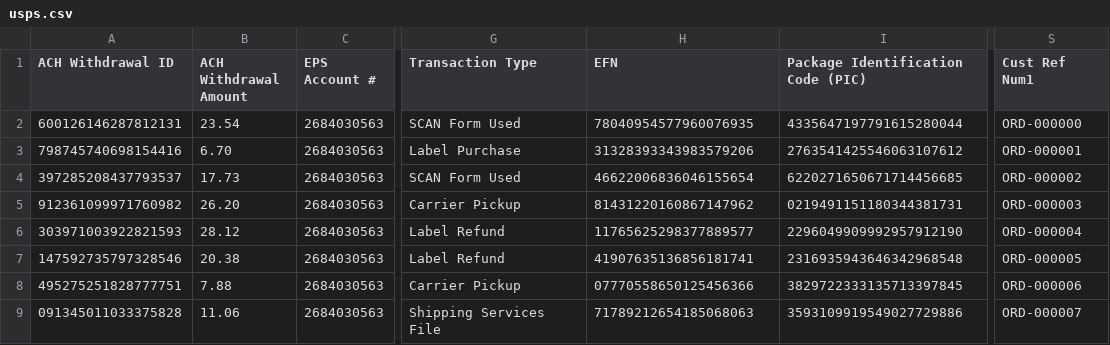
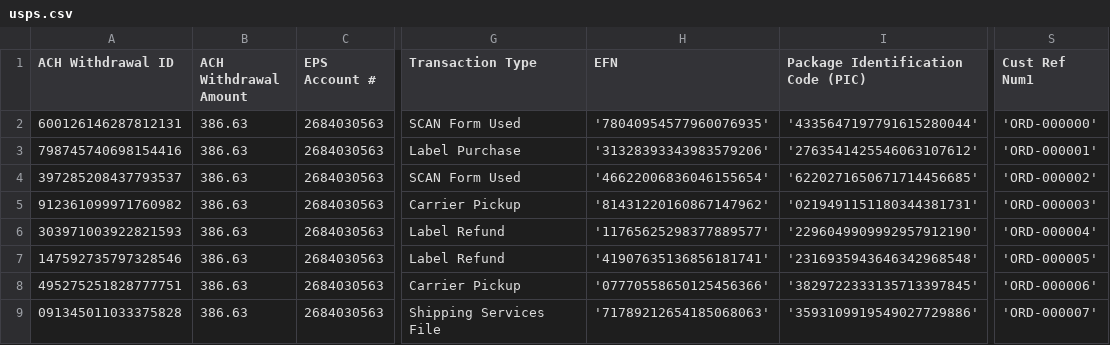
Before and after one commit to trackstarhq/documentation, a CSV file: assets/carrier-samples/usps.csv, drawn as a sheet; only a part is shown, gaps mark what is left out; the diff covers the shown part only; the diff names each change by its address in the sheet, - before the commit and + after, or states it on an @@ line.

```diff
--- a/assets/carrier-samples/usps.csv
+++ b/assets/carrier-samples/usps.csv
-B2 (ACH Withdrawal Amount): 23.54
+B2 (ACH Withdrawal Amount): 386.63
-H2 (EFN): 78040954577960076935
+H2 (EFN): '78040954577960076935'
-I2: 4335647197791615280044
+I2: '4335647197791615280044'
-S2 (Cust Ref Num1): ORD-000000
+S2 (Cust Ref Num1): 'ORD-000000'
-B3 (ACH Withdrawal Amount): 6.70
+B3 (ACH Withdrawal Amount): 386.63
-H3 (EFN): 31328393343983579206
+H3 (EFN): '31328393343983579206'
-I3: 2763541425546063107612
+I3: '2763541425546063107612'
-S3 (Cust Ref Num1): ORD-000001
+S3 (Cust Ref Num1): 'ORD-000001'
-B4 (ACH Withdrawal Amount): 17.73
+B4 (ACH Withdrawal Amount): 386.63
-H4 (EFN): 46622006836046155654
+H4 (EFN): '46622006836046155654'
-I4: 6220271650671714456685
+I4: '6220271650671714456685'
-S4 (Cust Ref Num1): ORD-000002
+S4 (Cust Ref Num1): 'ORD-000002'
-B5 (ACH Withdrawal Amount): 26.20
+B5 (ACH Withdrawal Amount): 386.63
-H5 (EFN): 81431220160867147962
+H5 (EFN): '81431220160867147962'
-I5: 0219491151180344381731
+I5: '0219491151180344381731'
-S5 (Cust Ref Num1): ORD-000003
+S5 (Cust Ref Num1): 'ORD-000003'
-B6 (ACH Withdrawal Amount): 28.12
+B6 (ACH Withdrawal Amount): 386.63
-H6 (EFN): 11765625298377889577
+H6 (EFN): '11765625298377889577'
-I6: 2296049909992957912190
+I6: '2296049909992957912190'
-S6 (Cust Ref Num1): ORD-000004
+S6 (Cust Ref Num1): 'ORD-000004'
-B7 (ACH Withdrawal Amount): 20.38
+B7 (ACH Withdrawal Amount): 386.63
-H7 (EFN): 41907635136856181741
+H7 (EFN): '41907635136856181741'
-I7: 2316935943646342968548
+I7: '2316935943646342968548'
-S7 (Cust Ref Num1): ORD-000005
+S7 (Cust Ref Num1): 'ORD-000005'
-B8 (ACH Withdrawal Amount): 7.88
+B8 (ACH Withdrawal Amount): 386.63
-H8 (EFN): 07770558650125456366
+H8 (EFN): '07770558650125456366'
-I8: 3829722333135713397845
+I8: '3829722333135713397845'
-S8 (Cust Ref Num1): ORD-000006
+S8 (Cust Ref Num1): 'ORD-000006'
-B9 (ACH Withdrawal Amount): 11.06
+B9 (ACH Withdrawal Amount): 386.63
-H9 (EFN): 71789212654185068063
+H9 (EFN): '71789212654185068063'
-I9: 3593109919549027729886
+I9: '3593109919549027729886'
-S9 (Cust Ref Num1): ORD-000007
+S9 (Cust Ref Num1): 'ORD-000007'
```
Also changed, not shown: 68 edited cells elsewhere in this file, assets/carrier-samples/dhl-ecom.csv, assets/carrier-samples/dpd-english.csv, 11 other files.
